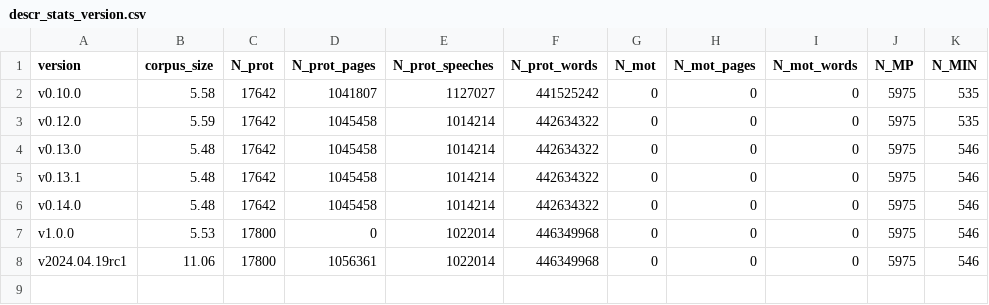
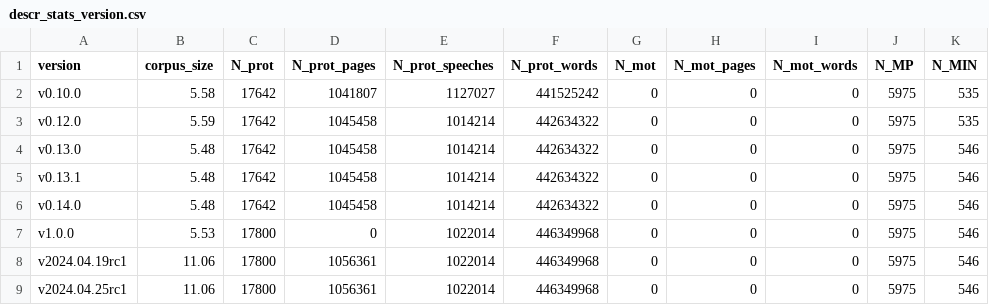
Before and after one commit to swerik-project/the-swedish-parliament-corpus, a CSV file: stats/descr_stats_version.csv, drawn as a sheet.

```diff
--- a/stats/descr_stats_version.csv
+++ b/stats/descr_stats_version.csv
@@ -8 +8,2 @@ v1.0.0,5.53,17800,0,1022014,446349968,0,0,0,5975,546
 v2024.04.19rc1,11.06,17800,1056361,1022014,446349968,0,0,0,5975,546
+v2024.04.25rc1,11.06,17800,1056361,1022014,446349968,0,0,0,5975,546
```
Also changed, not shown: stats/n-prot/n-prot.csv, stats/prot-pages/prot-pages.csv, 3 other files.
